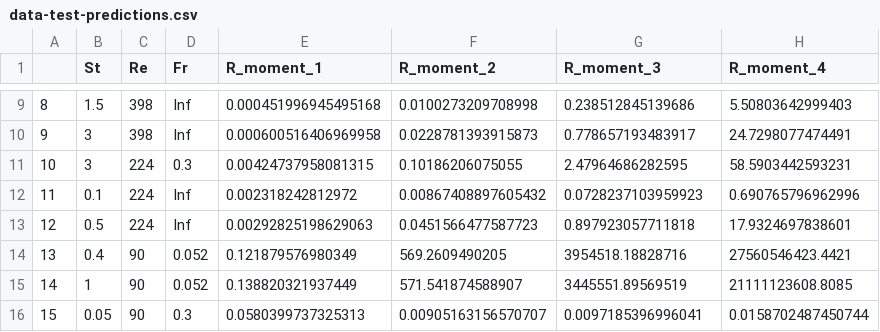
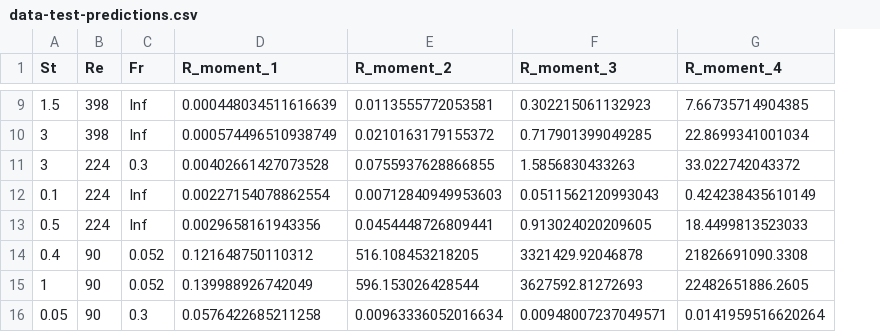
Before and after one commit to jhrosner/Sta-325-Case-Study-Turbulence, a CSV file: data-test-predictions.csv, drawn as a sheet; only a part is shown, gaps mark what is left out; removed rows and columns are numbered as before the commit, all else as after; the diff covers the shown part only; the diff names each change by its address in the sheet, - before the commit and + after, or states it on an @@ line.

```diff
--- a/data-test-predictions.csv
+++ b/data-test-predictions.csv
-column A, rows 9-16: 8 | 9 | 10 | 11 | 12 | 13 | 14 | 15
-D9 (R_moment_1): 0.000451996945495168
+D9 (R_moment_1): 0.000448034511616639
-E9 (R_moment_2): 0.0100273209708998
+E9 (R_moment_2): 0.0113555772053581
-F9 (R_moment_3): 0.238512845139686
+F9 (R_moment_3): 0.302215061132923
-G9 (R_moment_4): 5.50803642999403
+G9 (R_moment_4): 7.66735714904385
-D10 (R_moment_1): 0.000600516406969958
+D10 (R_moment_1): 0.000574496510938749
-E10 (R_moment_2): 0.0228781393915873
+E10 (R_moment_2): 0.0210163179155372
-F10 (R_moment_3): 0.778657193483917
+F10 (R_moment_3): 0.717901399049285
-G10 (R_moment_4): 24.7298077474491
+G10 (R_moment_4): 22.8699341001034
-D11 (R_moment_1): 0.00424737958081315
+D11 (R_moment_1): 0.00402661427073528
-E11 (R_moment_2): 0.10186206075055
+E11 (R_moment_2): 0.0755937628866855
-F11 (R_moment_3): 2.47964686282595
+F11 (R_moment_3): 1.5856830433263
-G11 (R_moment_4): 58.5903442593231
+G11 (R_moment_4): 33.022742043372
-D12 (R_moment_1): 0.002318242812972
+D12 (R_moment_1): 0.00227154078862554
-E12 (R_moment_2): 0.00867408897605432
+E12 (R_moment_2): 0.00712840949953603
-F12 (R_moment_3): 0.0728237103959923
+F12 (R_moment_3): 0.0511562120993043
-G12 (R_moment_4): 0.690765796962996
+G12 (R_moment_4): 0.424238435610149
-D13 (R_moment_1): 0.00292825198629063
+D13 (R_moment_1): 0.0029658161943356
-E13 (R_moment_2): 0.0451566477587723
+E13 (R_moment_2): 0.0454448726809441
-F13 (R_moment_3): 0.897923057711818
+F13 (R_moment_3): 0.913024020209605
-G13 (R_moment_4): 17.9324697838601
+G13 (R_moment_4): 18.4499813523033
-D14 (R_moment_1): 0.121879576980349
+D14 (R_moment_1): 0.121648750110312
-E14 (R_moment_2): 569.2609490205
+E14 (R_moment_2): 516.108453218205
-F14 (R_moment_3): 3954518.18828716
+F14 (R_moment_3): 3321429.92046878
-G14 (R_moment_4): 27560546423.4421
+G14 (R_moment_4): 21826691090.3308
-D15 (R_moment_1): 0.138820321937449
+D15 (R_moment_1): 0.139988926742049
-E15 (R_moment_2): 571.541874588907
+E15 (R_moment_2): 596.153026428544
-F15 (R_moment_3): 3445551.89569519
+F15 (R_moment_3): 3627592.81272693
-G15 (R_moment_4): 21111123608.8085
+G15 (R_moment_4): 22482651886.2605
-D16 (R_moment_1): 0.0580399737325313
+D16 (R_moment_1): 0.0576422685211258
-E16 (R_moment_2): 0.00905163156570707
+E16 (R_moment_2): 0.00963336052016634
-F16 (R_moment_3): 0.0097185396996041
+F16 (R_moment_3): 0.00948007237049571
-G16 (R_moment_4): 0.0158702487450744
+G16 (R_moment_4): 0.0141959516620264
```
Also changed, not shown: 60 edited cells elsewhere in this file, 1 other file.
